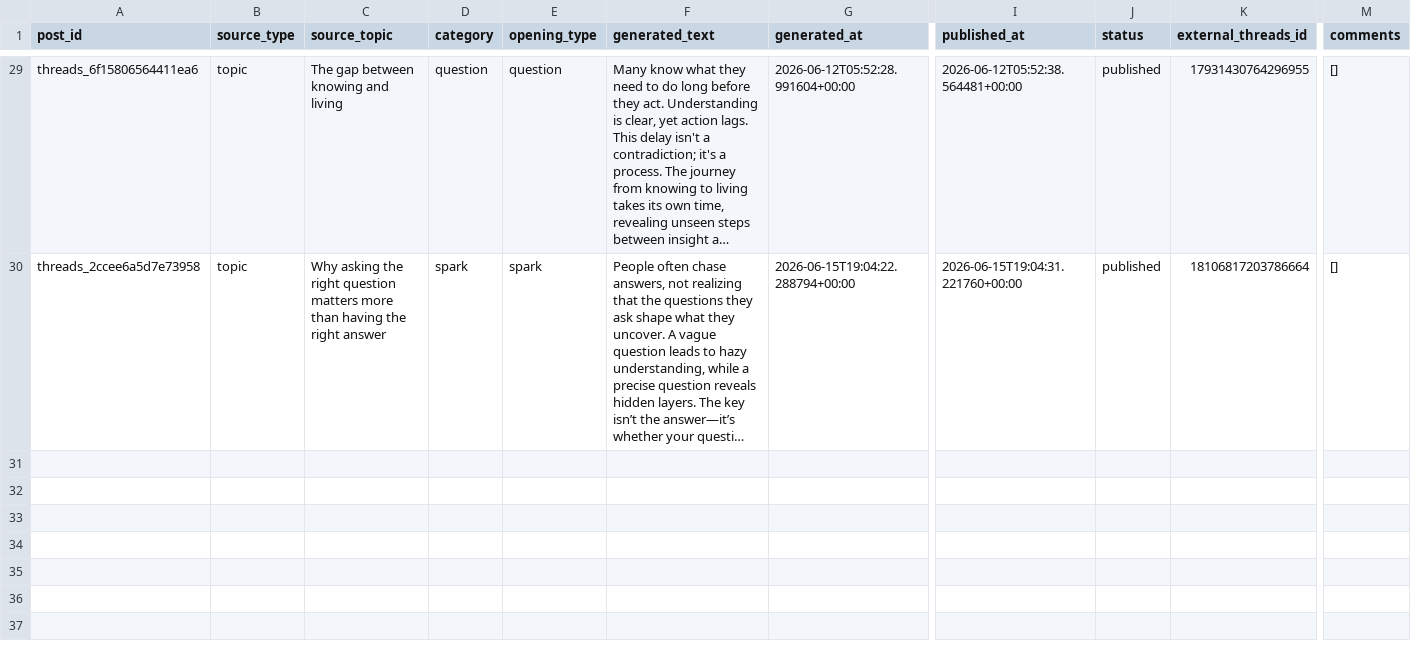
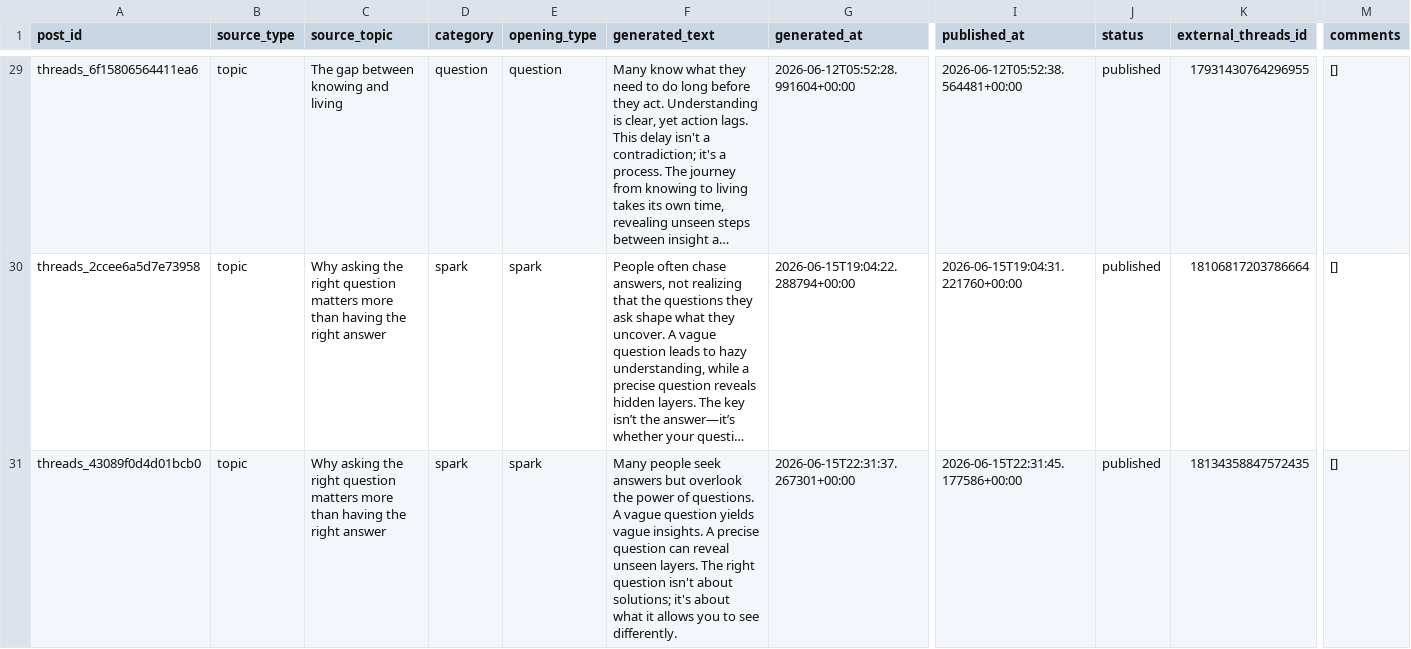
Before and after one commit to ValerieQA/clarity-lab-pipeline, a CSV file: data/threads_posts.csv, drawn as a sheet; only a part is shown, gaps mark what is left out; long unchanged cells end in …; rows hold the shown columns only; the diff names each change by its address in the sheet, - before the commit and + after, or states it on an @@ line.

Commit message:
🧵 Threads post: 2026-06-15 22:31

```diff
--- a/data/threads_posts.csv
+++ b/data/threads_posts.csv
+row 31: threads_43089f0d4d01bcb0 | topic | Why asking the right question matters more than having the right answer | spark | spark | Many people seek answers but overlook the power of questions. A vague question yields vague insights. A precise question can reveal unseen layers. The right question isn't about solutions; it's about what it allows you to see differently. | 2026-06-15T22:31:37.267301+00:00 | 2026-06-15T22:31:45.177586+00:00 | published | 18134358847572435 | []
```
